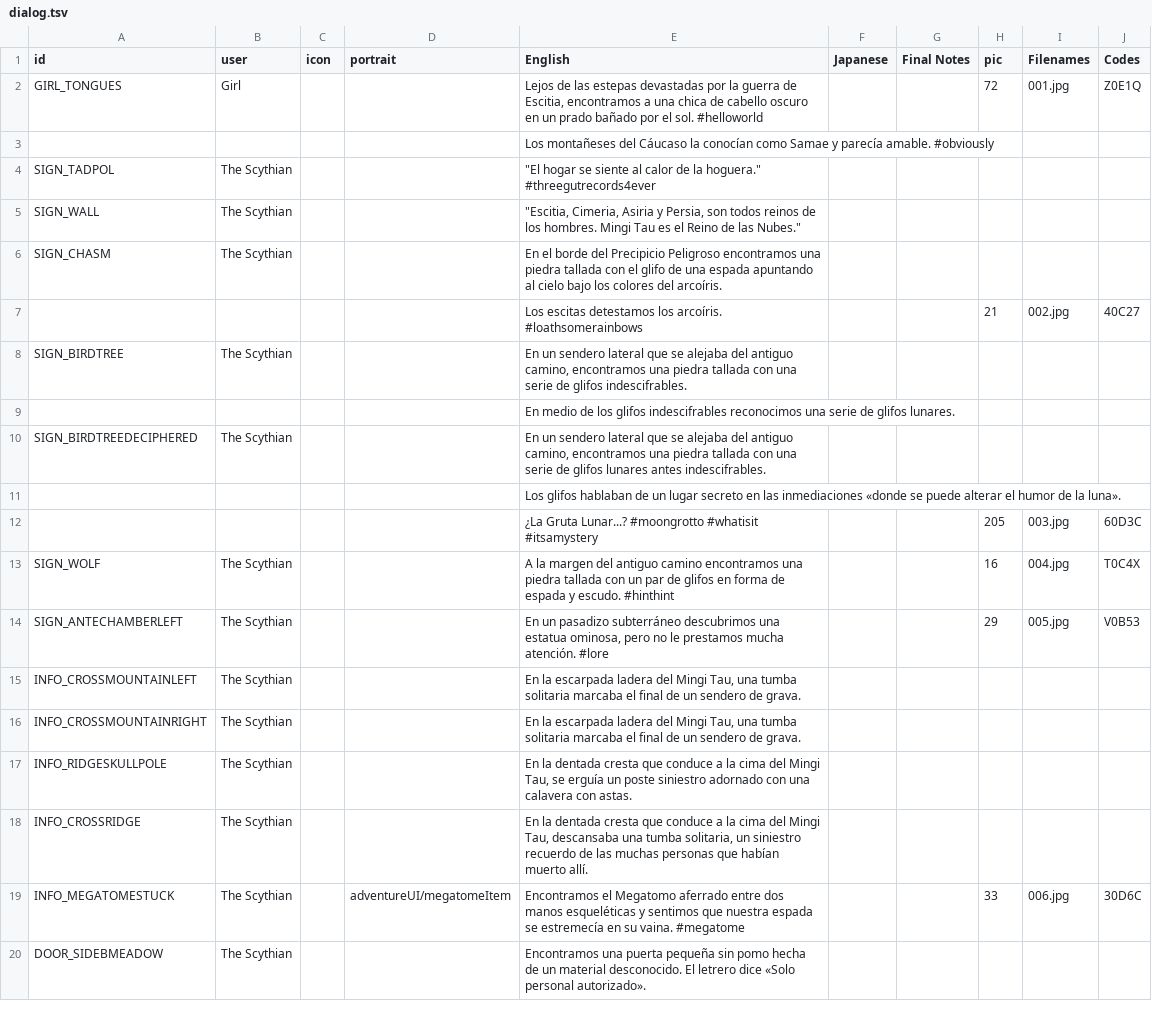
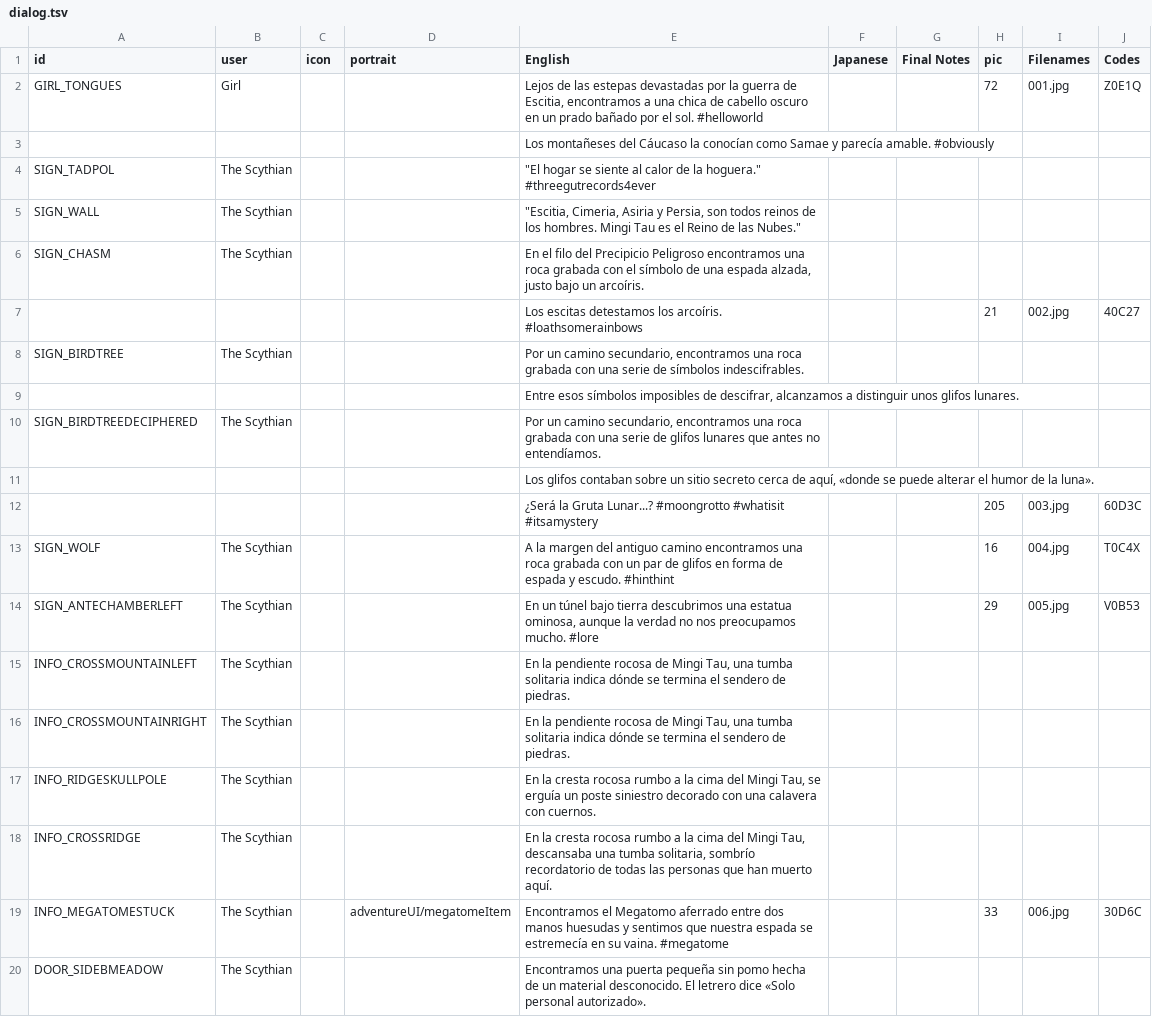
Before and after one commit to cesardeg/swordable, a TSV file: locales/spanish/dialog.tsv, drawn as a sheet; only a part is shown; the diff covers the shown part only.

Commit message:
refactor(loc): Polish ES/PT translations for tonal consistency and style

```diff
--- a/locales/spanish/dialog.tsv
+++ b/locales/spanish/dialog.tsv
@@ -5,16 +5,16 @@ SIGN_TADPOL	The Scythian			"""El hogar se siente al calor de la hoguera."" #thre
 SIGN_WALL	The Scythian			"""Escitia, Cimeria, Asiria y Persia, son todos reinos de los hombres. Mingi Tau es el Reino de las Nubes."""					
-SIGN_CHASM	The Scythian			En el borde del Precipicio Peligroso encontramos una piedra tallada con el glifo de una espada apuntando al cielo bajo los colores del arcoíris.					
+SIGN_CHASM	The Scythian			En el filo del Precipicio Peligroso encontramos una roca grabada con el símbolo de una espada alzada, justo bajo un arcoíris.					
 				Los escitas detestamos los arcoíris. #loathsomerainbows			21	002.jpg	40C27
-SIGN_BIRDTREE	The Scythian			En un sendero lateral que se alejaba del antiguo camino, encontramos una piedra tallada con una serie de glifos indescifrables.					
-				En medio de los glifos indescifrables reconocimos una serie de glifos lunares.					
-SIGN_BIRDTREEDECIPHERED	The Scythian			En un sendero lateral que se alejaba del antiguo camino, encontramos una piedra tallada con una serie de glifos lunares antes indescifrables.					
-				Los glifos hablaban de un lugar secreto en las inmediaciones «donde se puede alterar el humor de la luna».					
-				¿La Gruta Lunar...? #moongrotto #whatisit #itsamystery			205	003.jpg	60D3C
-SIGN_WOLF	The Scythian			A la margen del antiguo camino encontramos una piedra tallada con un par de glifos en forma de espada y escudo. #hinthint			16	004.jpg	T0C4X
-SIGN_ANTECHAMBERLEFT	The Scythian			En un pasadizo subterráneo descubrimos una estatua ominosa, pero no le prestamos mucha atención. #lore			29	005.jpg	V0B53
-INFO_CROSSMOUNTAINLEFT	The Scythian			En la escarpada ladera del Mingi Tau, una tumba solitaria marcaba el final de un sendero de grava.					
-INFO_CROSSMOUNTAINRIGHT	The Scythian			En la escarpada ladera del Mingi Tau, una tumba solitaria marcaba el final de un sendero de grava.					
-INFO_RIDGESKULLPOLE	The Scythian			En la dentada cresta que conduce a la cima del Mingi Tau, se erguía un poste siniestro adornado con una calavera con astas.					
-INFO_CROSSRIDGE	The Scythian			En la dentada cresta que conduce a la cima del Mingi Tau, descansaba una tumba solitaria, un siniestro recuerdo de las muchas personas que habían muerto allí.					
-INFO_MEGATOMESTUCK	The Scythian		adventureUI/megatomeItem	Encontramos el Megatomo aferrado entre dos manos esqueléticas y sentimos que nuestra espada se estremecía en su vaina. #megatome			33	006.jpg	30D6C
+SIGN_BIRDTREE	The Scythian			Por un camino secundario, encontramos una roca grabada con una serie de símbolos indescifrables.					
+				Entre esos símbolos imposibles de descifrar, alcanzamos a distinguir unos glifos lunares.					
+SIGN_BIRDTREEDECIPHERED	The Scythian			Por un camino secundario, encontramos una roca grabada con una serie de glifos lunares que antes no entendíamos.					
+				Los glifos contaban sobre un sitio secreto cerca de aquí, «donde se puede alterar el humor de la luna».					
+				¿Será la Gruta Lunar...? #moongrotto #whatisit #itsamystery			205	003.jpg	60D3C
+SIGN_WOLF	The Scythian			A la margen del antiguo camino encontramos una roca grabada con un par de glifos en forma de espada y escudo. #hinthint			16	004.jpg	T0C4X
+SIGN_ANTECHAMBERLEFT	The Scythian			En un túnel bajo tierra descubrimos una estatua ominosa, aunque la verdad no nos preocupamos mucho. #lore			29	005.jpg	V0B53
+INFO_CROSSMOUNTAINLEFT	The Scythian			En la pendiente rocosa de Mingi Tau, una tumba solitaria indica dónde se termina el sendero de piedras.					
+INFO_CROSSMOUNTAINRIGHT	The Scythian			En la pendiente rocosa de Mingi Tau, una tumba solitaria indica dónde se termina el sendero de piedras.					
+INFO_RIDGESKULLPOLE	The Scythian			En la cresta rocosa rumbo a la cima del Mingi Tau, se erguía un poste siniestro decorado con una calavera con cuernos.					
+INFO_CROSSRIDGE	The Scythian			En la cresta rocosa rumbo a la cima del Mingi Tau, descansaba una tumba solitaria, sombrío recordatorio de todas las personas que han muerto aquí.					
+INFO_MEGATOMESTUCK	The Scythian		adventureUI/megatomeItem	Encontramos el Megatomo aferrado entre dos manos huesudas y sentimos que nuestra espada se estremecía en su vaina. #megatome			33	006.jpg	30D6C
 DOOR_SIDEBMEADOW	The Scythian			Encontramos una puerta pequeña sin pomo hecha de un material desconocido. El letrero dice «Solo personal autorizado».					
```
Also changed, not shown: 28 edited cells elsewhere in this file, locales/portuguese/dialog.tsv.
